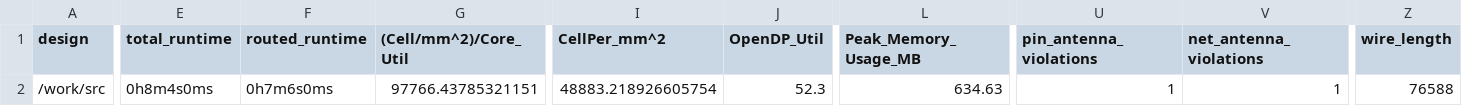
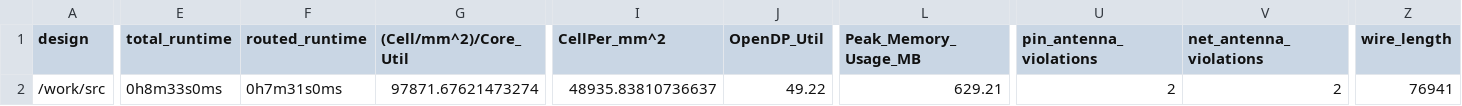
Before and after one commit to TinyTapeout/tinytapeout-04, a CSV file: projects/tt_um_tomkeddie_a/metrics.csv, drawn as a sheet; only a part is shown, gaps mark what is left out; the diff covers the shown part only; the diff names each change by its address in the sheet, - before the commit and + after, or states it on an @@ line.

Commit message:
feat: update project tt_um_tomkeddie_a from TomKeddie/tinytapeout-2023-tt04a
Commit: df73c3f8094abf4ecb063267088f9f45ac119e36
Workflow: https://github.com/TomKeddie/tinytapeout-2023-tt04a/actions/runs/6077733585

```diff
--- a/projects/tt_um_tomkeddie_a/metrics.csv
+++ b/projects/tt_um_tomkeddie_a/metrics.csv
-E2 (total_runtime): 0h8m4s0ms
+E2 (total_runtime): 0h8m33s0ms
-F2 (routed_runtime): 0h7m6s0ms
+F2 (routed_runtime): 0h7m31s0ms
-G2 ((Cell/mm^2)/Core_Util): 97766.43785321151
+G2 ((Cell/mm^2)/Core_Util): 97871.67621473274
-I2 (CellPer_mm^2): 48883.218926605754
+I2 (CellPer_mm^2): 48935.83810736637
-J2 (OpenDP_Util): 52.3
+J2 (OpenDP_Util): 49.22
-L2 (Peak_Memory_Usage_MB): 634.63
+L2 (Peak_Memory_Usage_MB): 629.21
-U2 (pin_antenna_violations): 1
+U2 (pin_antenna_violations): 2
-V2 (net_antenna_violations): 1
+V2 (net_antenna_violations): 2
-Z2 (wire_length): 76588
+Z2 (wire_length): 76941
```
Also changed, not shown: 19 edited cells elsewhere in this file, 5 other files.
